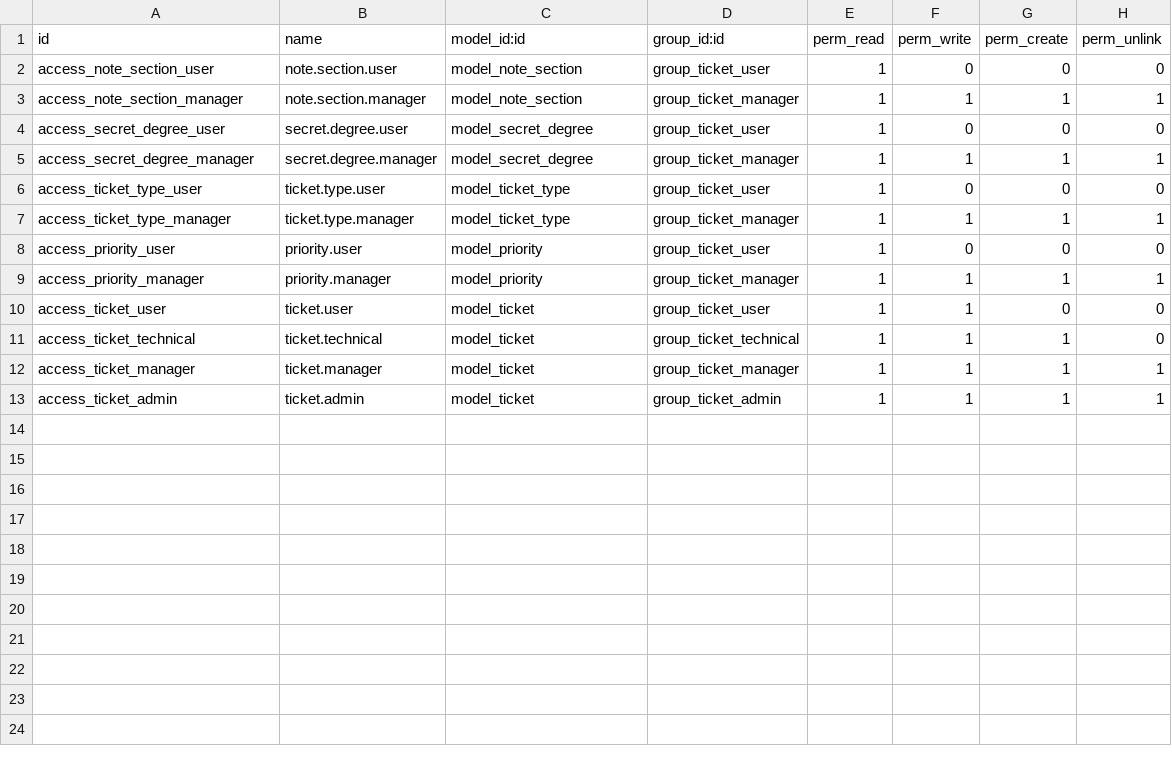
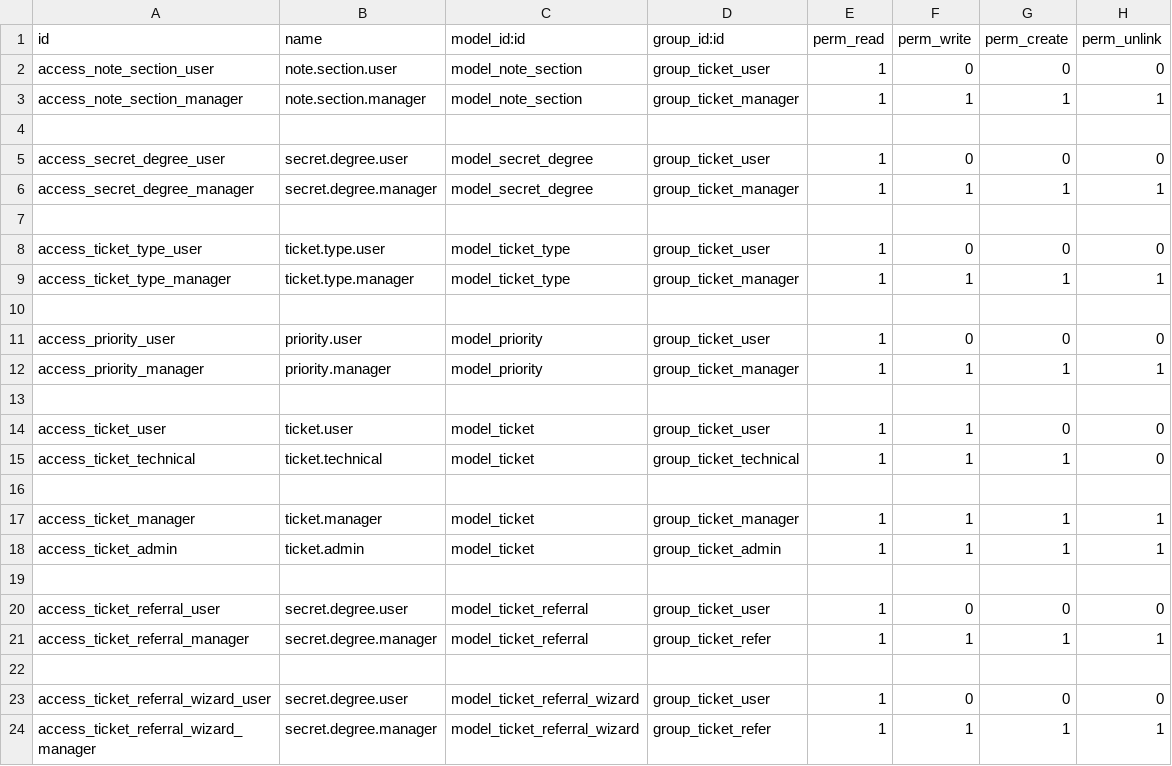
Before and after one commit to AdnanAlrashed/ad_smart_admin, a CSV file: security/ir.model.access.csv, drawn as a sheet.

```diff
--- a/security/ir.model.access.csv
+++ b/security/ir.model.access.csv
@@ -3,11 +3,22 @@ access_note_section_user,note.section.user,model_note_section,group_ticket_user,
 access_note_section_manager,note.section.manager,model_note_section,group_ticket_manager,1,1,1,1
+
 access_secret_degree_user,secret.degree.user,model_secret_degree,group_ticket_user,1,0,0,0
 access_secret_degree_manager,secret.degree.manager,model_secret_degree,group_ticket_manager,1,1,1,1
+
 access_ticket_type_user,ticket.type.user,model_ticket_type,group_ticket_user,1,0,0,0
 access_ticket_type_manager,ticket.type.manager,model_ticket_type,group_ticket_manager,1,1,1,1
+
 access_priority_user,priority.user,model_priority,group_ticket_user,1,0,0,0
 access_priority_manager,priority.manager,model_priority,group_ticket_manager,1,1,1,1
+
 access_ticket_user,ticket.user,model_ticket,group_ticket_user,1,1,0,0
 access_ticket_technical,ticket.technical,model_ticket,group_ticket_technical,1,1,1,0
+
 access_ticket_manager,ticket.manager,model_ticket,group_ticket_manager,1,1,1,1
 access_ticket_admin,ticket.admin,model_ticket,group_ticket_admin,1,1,1,1
+
+access_ticket_referral_user,secret.degree.user,model_ticket_referral,group_ticket_user,1,0,0,0
+access_ticket_referral_manager,secret.degree.manager,model_ticket_referral,group_ticket_refer,1,1,1,1
+
+access_ticket_referral_wizard_user,secret.degree.user,model_ticket_referral_wizard,group_ticket_user,1,0,0,0
+access_ticket_referral_wizard_manager,secret.degree.manager,model_ticket_referral_wizard,group_ticket_refer,1,1,1,1
```
Also changed, not shown: 12 other files.
